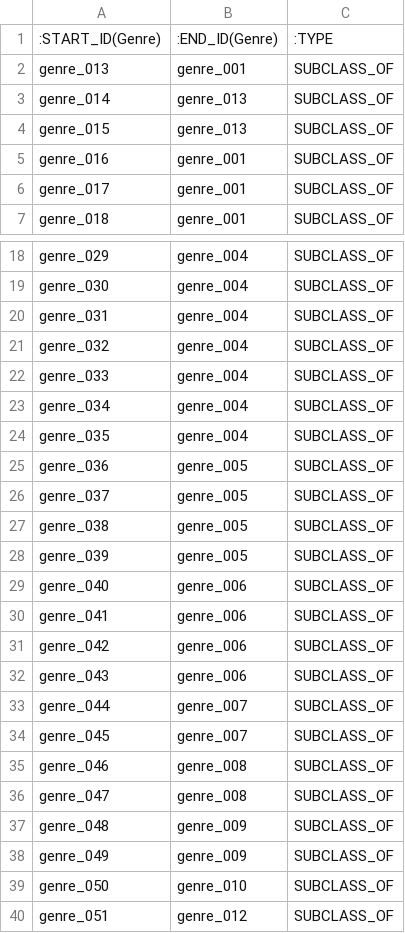
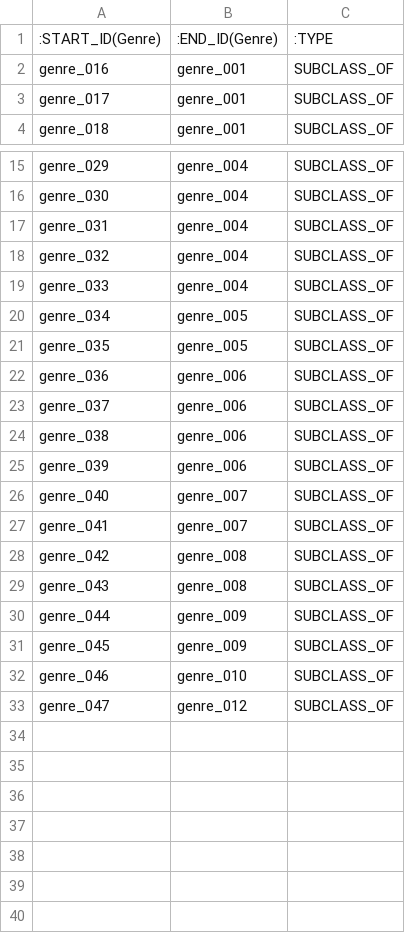
Before and after one commit to Coolgiserz/goty-knowledge-graph, a CSV file: data/neo4j/rel_subclass.csv, drawn as a sheet; only a part is shown, gaps mark what is left out; the diff covers the shown part only.

```diff
--- a/data/neo4j/rel_subclass.csv
+++ b/data/neo4j/rel_subclass.csv
@@ -1,5 +1,2 @@
 :START_ID(Genre),:END_ID(Genre),:TYPE
-genre_013,genre_001,SUBCLASS_OF
-genre_014,genre_013,SUBCLASS_OF
-genre_015,genre_013,SUBCLASS_OF
 genre_016,genre_001,SUBCLASS_OF
@@ -22,19 +19,15 @@ genre_032,genre_004,SUBCLASS_OF
 genre_033,genre_004,SUBCLASS_OF
-genre_034,genre_004,SUBCLASS_OF
-genre_035,genre_004,SUBCLASS_OF
-genre_036,genre_005,SUBCLASS_OF
-genre_037,genre_005,SUBCLASS_OF
-genre_038,genre_005,SUBCLASS_OF
-genre_039,genre_005,SUBCLASS_OF
-genre_040,genre_006,SUBCLASS_OF
-genre_041,genre_006,SUBCLASS_OF
-genre_042,genre_006,SUBCLASS_OF
-genre_043,genre_006,SUBCLASS_OF
-genre_044,genre_007,SUBCLASS_OF
-genre_045,genre_007,SUBCLASS_OF
-genre_046,genre_008,SUBCLASS_OF
-genre_047,genre_008,SUBCLASS_OF
-genre_048,genre_009,SUBCLASS_OF
-genre_049,genre_009,SUBCLASS_OF
-genre_050,genre_010,SUBCLASS_OF
-genre_051,genre_012,SUBCLASS_OF
+genre_034,genre_005,SUBCLASS_OF
+genre_035,genre_005,SUBCLASS_OF
+genre_036,genre_006,SUBCLASS_OF
+genre_037,genre_006,SUBCLASS_OF
+genre_038,genre_006,SUBCLASS_OF
+genre_039,genre_006,SUBCLASS_OF
+genre_040,genre_007,SUBCLASS_OF
+genre_041,genre_007,SUBCLASS_OF
+genre_042,genre_008,SUBCLASS_OF
+genre_043,genre_008,SUBCLASS_OF
+genre_044,genre_009,SUBCLASS_OF
+genre_045,genre_009,SUBCLASS_OF
+genre_046,genre_010,SUBCLASS_OF
+genre_047,genre_012,SUBCLASS_OF
```
Also changed, not shown: 4 edited cells elsewhere in this file, data/csv/genres.csv, data/csv/rel_genre.csv, 9 other files.
